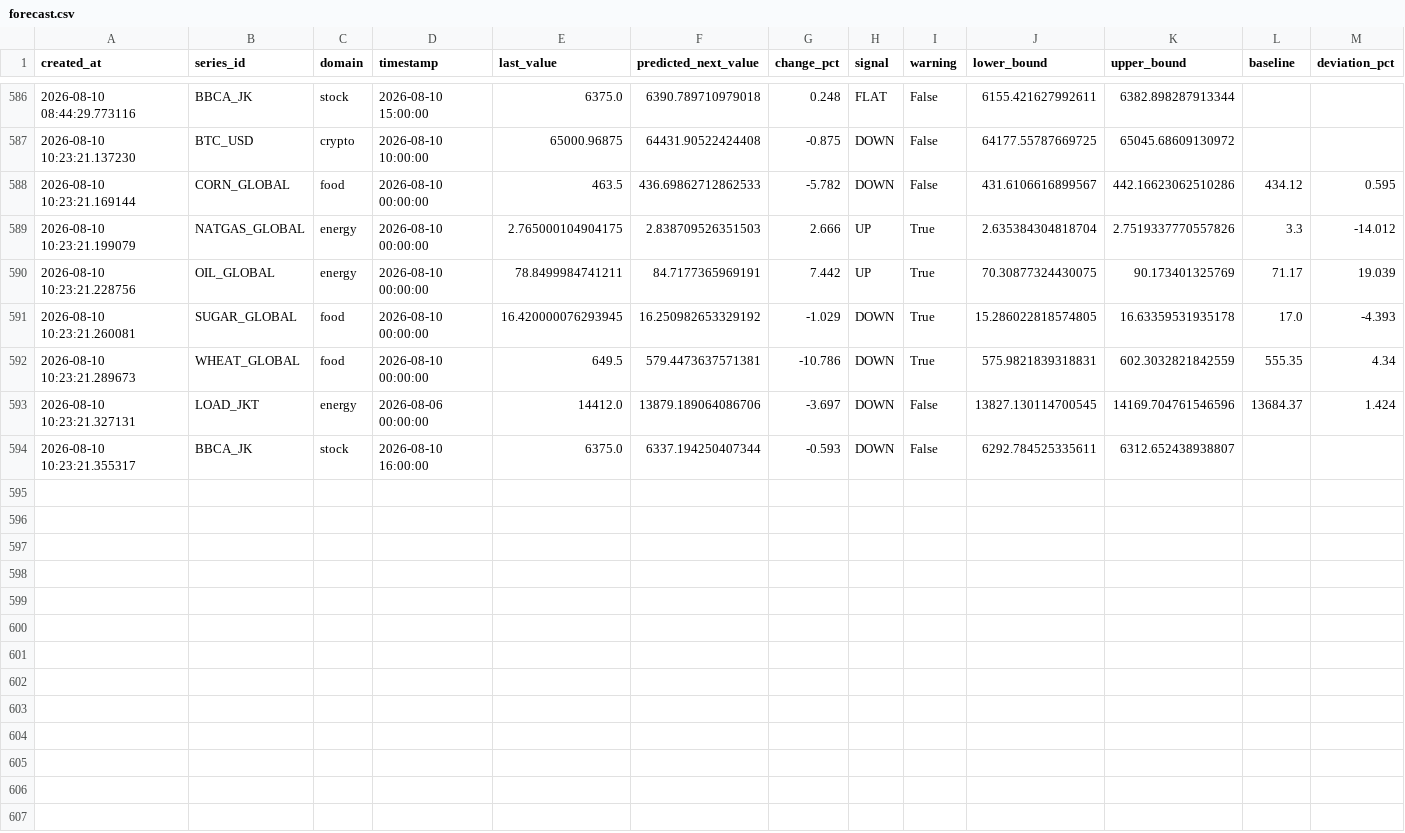
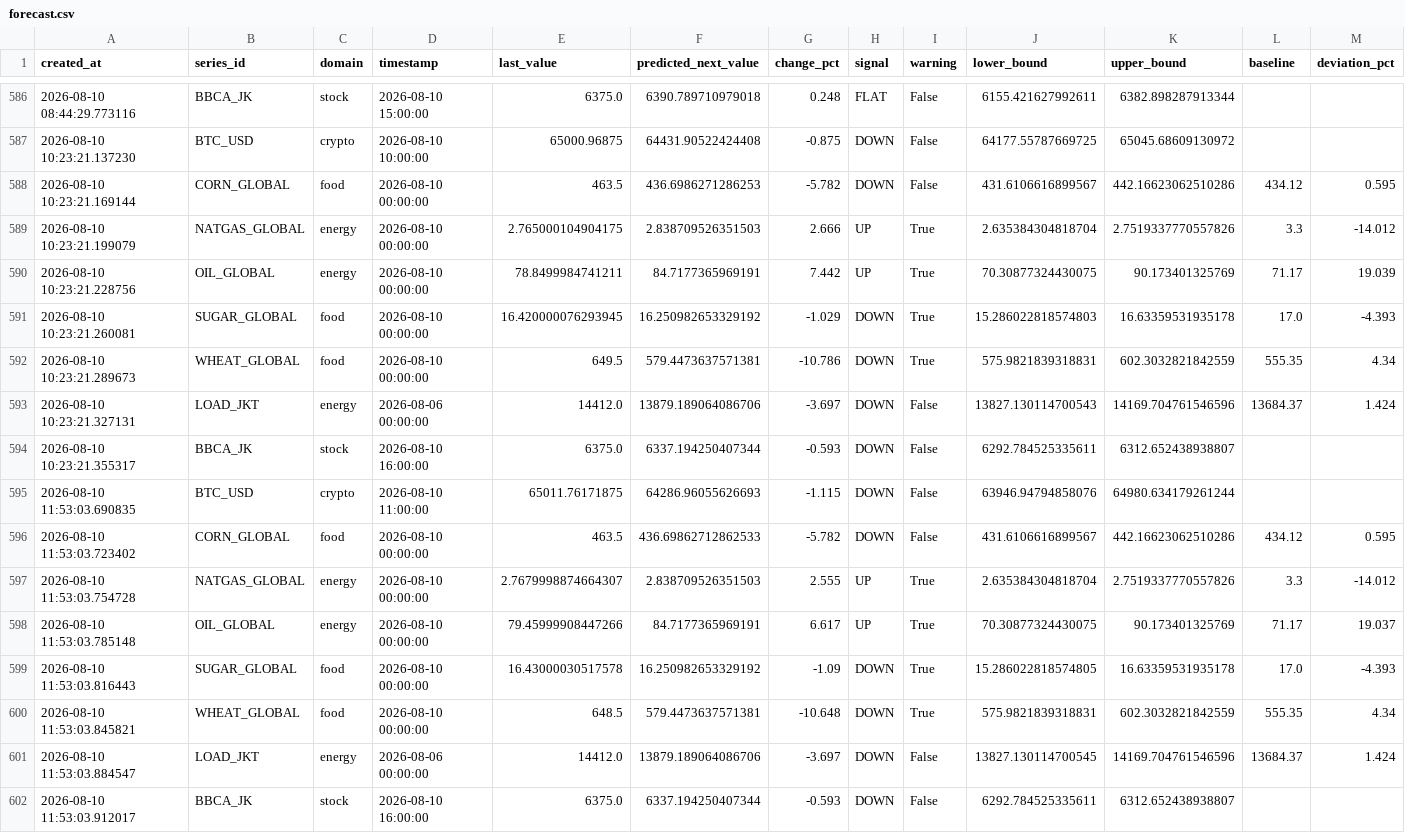
Before and after one commit to salimz-arch/tsf-market-analytics, a CSV file: data/forecasts/forecast.csv, drawn as a sheet; only a part is shown, gaps mark what is left out.

```diff
--- a/data/forecasts/forecast.csv
+++ b/data/forecasts/forecast.csv
@@ -587,8 +587,16 @@ created_at,series_id,domain,timestamp,last_value,predicted_next_value,change_pct
 2026-08-10 10:23:21.137230,BTC_USD,crypto,2026-08-10 10:00:00,65000.96875,64431.90522424408,-0.875,DOWN,False,64177.55787669725,65045.68609130972,,
-2026-08-10 10:23:21.169144,CORN_GLOBAL,food,2026-08-10 00:00:00,463.5,436.69862712862533,-5.782,DOWN,False,431.6106616899567,442.16623062510286,434.12,0.595
+2026-08-10 10:23:21.169144,CORN_GLOBAL,food,2026-08-10 00:00:00,463.5,436.6986271286253,-5.782,DOWN,False,431.6106616899567,442.16623062510286,434.12,0.595
 2026-08-10 10:23:21.199079,NATGAS_GLOBAL,energy,2026-08-10 00:00:00,2.765000104904175,2.838709526351503,2.666,UP,True,2.635384304818704,2.7519337770557826,3.3,-14.012
 2026-08-10 10:23:21.228756,OIL_GLOBAL,energy,2026-08-10 00:00:00,78.8499984741211,84.7177365969191,7.442,UP,True,70.30877324430075,90.173401325769,71.17,19.039
-2026-08-10 10:23:21.260081,SUGAR_GLOBAL,food,2026-08-10 00:00:00,16.420000076293945,16.250982653329192,-1.029,DOWN,True,15.286022818574805,16.63359531935178,17.0,-4.393
+2026-08-10 10:23:21.260081,SUGAR_GLOBAL,food,2026-08-10 00:00:00,16.420000076293945,16.250982653329192,-1.029,DOWN,True,15.286022818574803,16.63359531935178,17.0,-4.393
 2026-08-10 10:23:21.289673,WHEAT_GLOBAL,food,2026-08-10 00:00:00,649.5,579.4473637571381,-10.786,DOWN,True,575.9821839318831,602.3032821842559,555.35,4.34
-2026-08-10 10:23:21.327131,LOAD_JKT,energy,2026-08-06 00:00:00,14412.0,13879.189064086706,-3.697,DOWN,False,13827.130114700545,14169.704761546596,13684.37,1.424
+2026-08-10 10:23:21.327131,LOAD_JKT,energy,2026-08-06 00:00:00,14412.0,13879.189064086706,-3.697,DOWN,False,13827.130114700543,14169.704761546596,13684.37,1.424
 2026-08-10 10:23:21.355317,BBCA_JK,stock,2026-08-10 16:00:00,6375.0,6337.194250407344,-0.593,DOWN,False,6292.784525335611,6312.652438938807,,
+2026-08-10 11:53:03.690835,BTC_USD,crypto,2026-08-10 11:00:00,65011.76171875,64286.96055626693,-1.115,DOWN,False,63946.94794858076,64980.634179261244,,
+2026-08-10 11:53:03.723402,CORN_GLOBAL,food,2026-08-10 00:00:00,463.5,436.69862712862533,-5.782,DOWN,False,431.6106616899567,442.16623062510286,434.12,0.595
+2026-08-10 11:53:03.754728,NATGAS_GLOBAL,energy,2026-08-10 00:00:00,2.7679998874664307,2.838709526351503,2.555,UP,True,2.635384304818704,2.7519337770557826,3.3,-14.012
+2026-08-10 11:53:03.785148,OIL_GLOBAL,energy,2026-08-10 00:00:00,79.45999908447266,84.7177365969191,6.617,UP,True,70.30877324430075,90.173401325769,71.17,19.037
+2026-08-10 11:53:03.816443,SUGAR_GLOBAL,food,2026-08-10 00:00:00,16.43000030517578,16.250982653329192,-1.09,DOWN,True,15.286022818574805,16.63359531935178,17.0,-4.393
+2026-08-10 11:53:03.845821,WHEAT_GLOBAL,food,2026-08-10 00:00:00,648.5,579.4473637571381,-10.648,DOWN,True,575.9821839318831,602.3032821842559,555.35,4.34
+2026-08-10 11:53:03.884547,LOAD_JKT,energy,2026-08-06 00:00:00,14412.0,13879.189064086706,-3.697,DOWN,False,13827.130114700545,14169.704761546596,13684.37,1.424
+2026-08-10 11:53:03.912017,BBCA_JK,stock,2026-08-10 16:00:00,6375.0,6337.194250407344,-0.593,DOWN,False,6292.784525335611,6312.652438938807,,
```
Also changed, not shown: data/forecasts/conclusions.csv, data/forecasts/evaluation.csv, 11 other files.
